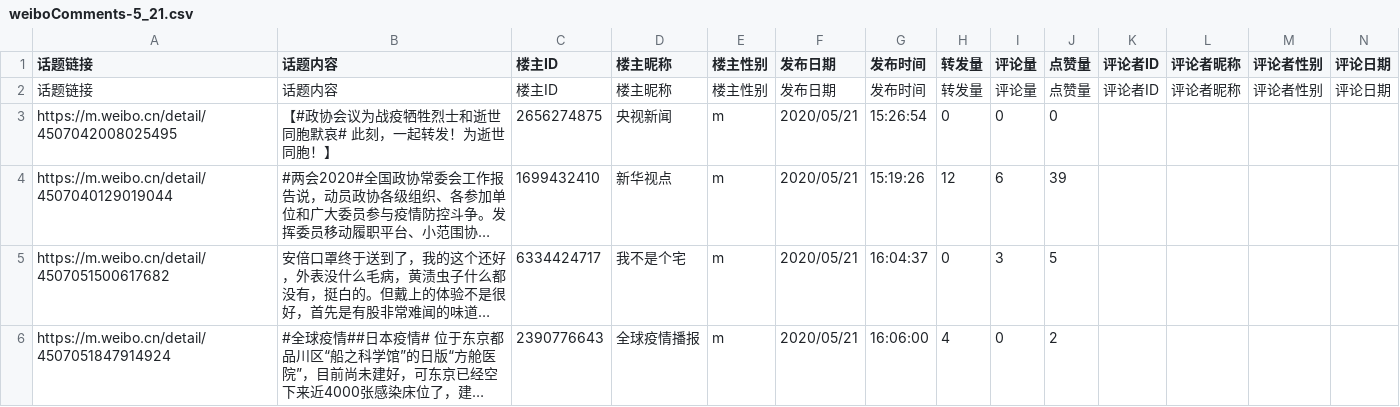
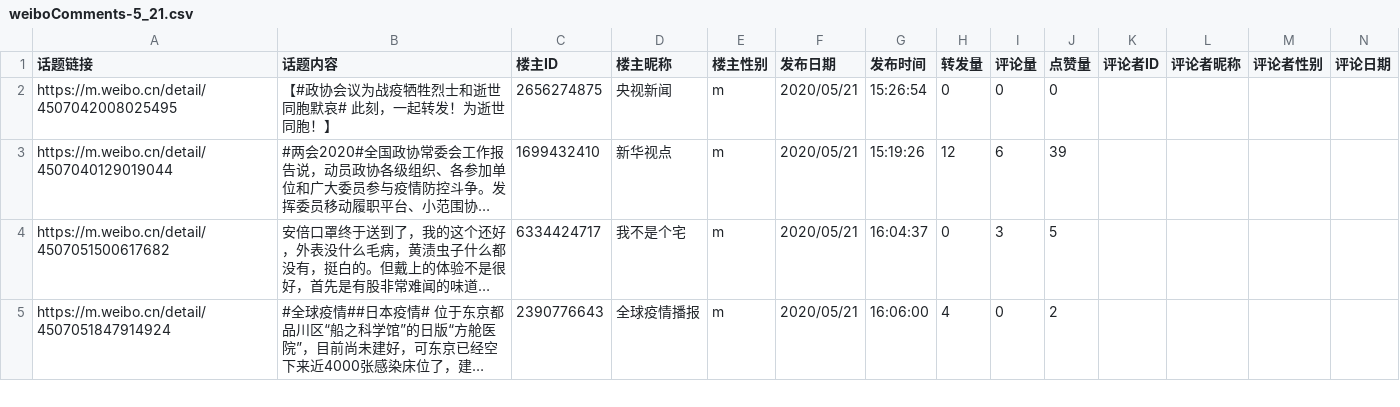
Before and after one commit to yunwei37/COVID-19-NLP-vis, a CSV file: dataSets/weiboComments-5_21.csv, drawn as a sheet; only a part is shown; long unchanged cells end in …; rows hold the shown columns only; the diff names each change by its address in the sheet, - before the commit and + after, or states it on an @@ line.

```diff
--- a/dataSets/weiboComments-5_21.csv
+++ b/dataSets/weiboComments-5_21.csv
-row 2: 话题链接 | 话题内容 | 楼主ID | 楼主昵称 | 楼主性别 | 发布日期 | 发布时间 | 转发量 | 评论量 | 点赞量 | 评论者ID | 评论者昵称 | 评论者性别 | 评论日期
```
Also changed, not shown: 10 other files.
